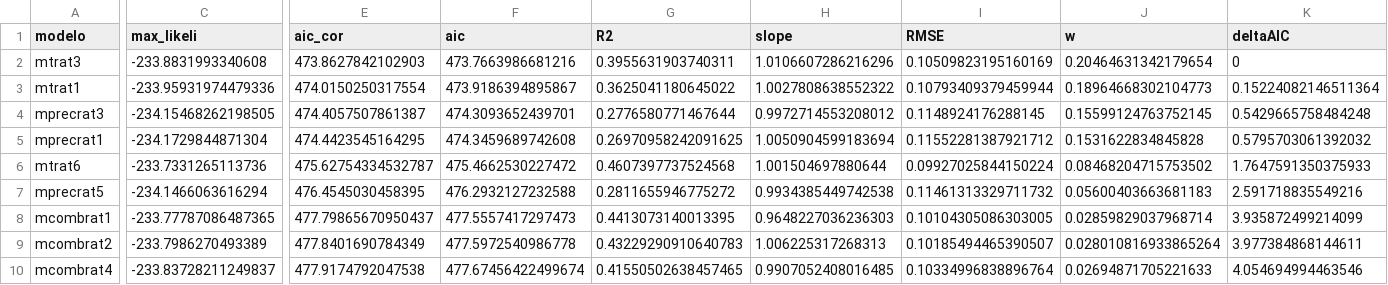
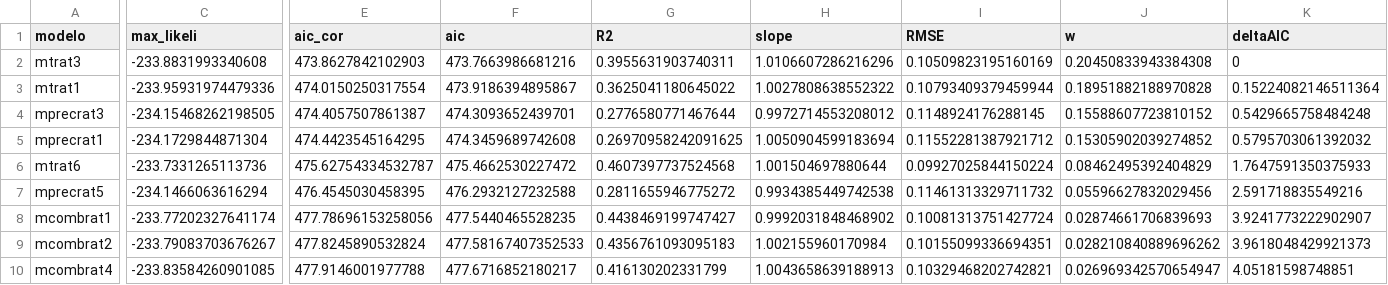
Before and after one commit to ajpelu/adaptamed_dendroanalysis, a CSV file: data/models_ratio_all_summary.csv, drawn as a sheet; only a part is shown, gaps mark what is left out; the diff covers the shown part only; the diff names each change by its address in the sheet, - before the commit and + after, or states it on an @@ line.

Commit message:
update model selected

```diff
--- a/data/models_ratio_all_summary.csv
+++ b/data/models_ratio_all_summary.csv
-J2 (w): 0.20464631342179654
+J2 (w): 0.20450833943384308
-J3 (w): 0.18964668302104773
+J3 (w): 0.18951882188970828
-J4 (w): 0.15599124763752145
+J4 (w): 0.15588607723810152
-J5 (w): 0.1531622834845828
+J5 (w): 0.15305902039274852
-J6 (w): 0.08468204715753502
+J6 (w): 0.08462495392404829
-J7 (w): 0.05600403663681183
+J7 (w): 0.05596627832029456
-C8 (max_likeli): -233.77787086487365
+C8 (max_likeli): -233.77202327641174
-E8 (aic_cor): 477.79865670950437
+E8 (aic_cor): 477.78696153258056
-F8 (aic): 477.5557417297473
+F8 (aic): 477.5440465528235
-G8 (R2): 0.4413073140013395
+G8 (R2): 0.4438469199747427
-H8 (slope): 0.9648227036236303
+H8 (slope): 0.9992031848468902
-I8 (RMSE): 0.10104305086303005
+I8 (RMSE): 0.10081313751427724
-J8 (w): 0.02859829037968714
+J8 (w): 0.02874661706839693
-K8 (deltaAIC): 3.935872499214099
+K8 (deltaAIC): 3.9241773222902907
-C9 (max_likeli): -233.7986270493389
+C9 (max_likeli): -233.79083703676267
-E9 (aic_cor): 477.8401690784349
+E9 (aic_cor): 477.8245890532824
-F9 (aic): 477.5972540986778
+F9 (aic): 477.58167407352533
-G9 (R2): 0.43229290910640783
+G9 (R2): 0.4356761093095183
-H9 (slope): 1.006225317268313
+H9 (slope): 1.002155960170984
-I9 (RMSE): 0.10185494465390507
+I9 (RMSE): 0.10155099336694351
-J9 (w): 0.028010816933865264
+J9 (w): 0.028210840889696262
-K9 (deltaAIC): 3.977384868144611
+K9 (deltaAIC): 3.9618048429921373
-C10 (max_likeli): -233.83728211249837
+C10 (max_likeli): -233.83584260901085
-E10 (aic_cor): 477.9174792047538
+E10 (aic_cor): 477.9146001977788
-F10 (aic): 477.67456422499674
+F10 (aic): 477.6716852180217
-G10 (R2): 0.41550502638457465
+G10 (R2): 0.416130202331799
-H10 (slope): 0.9907052408016485
+H10 (slope): 1.0043658639188913
-I10 (RMSE): 0.10334996838896764
+I10 (RMSE): 0.10329468202742821
-J10 (w): 0.02694871705221633
+J10 (w): 0.026969342570654947
-K10 (deltaAIC): 4.054694994463546
+K10 (deltaAIC): 4.05181598748851
```
Also changed, not shown: 41 edited cells elsewhere in this file, data/models_ratio_combined_summary.csv, 15 other files.
